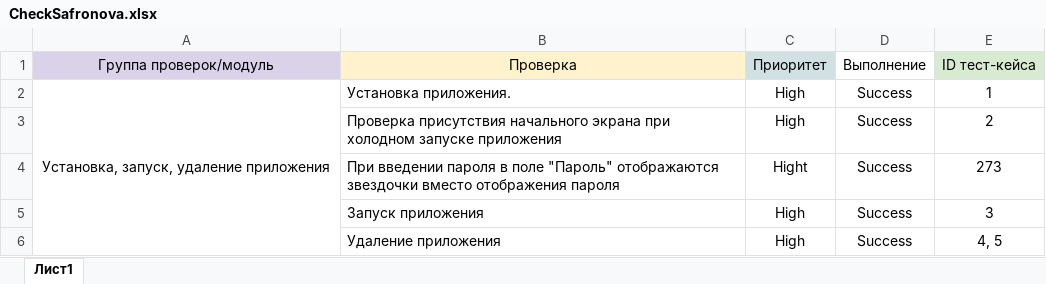
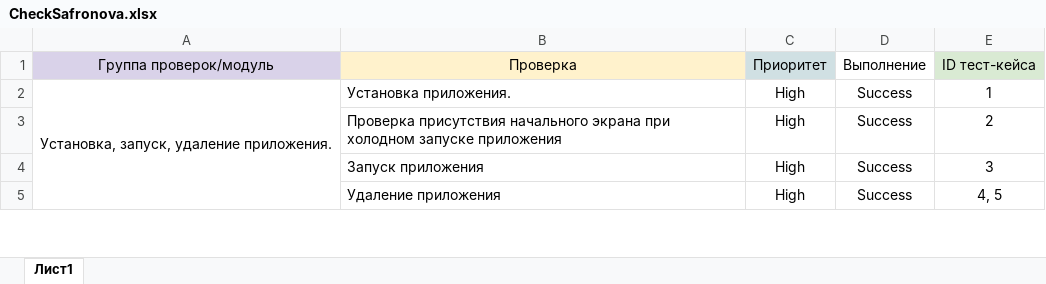
Before and after one commit to LessiaSa/QADiplom, an Excel workbook: CheckSafronova.xlsx, sheet Лист1, drawn as a sheet; only a part is shown; values as stored, in another font and other column widths than the file's, no borders; charts and pictures not drawn; removed rows and columns are numbered as before the commit, all else as after; the diff covers the shown part only; the diff names each change by its address in the sheet, - before the commit and + after, or states it on an @@ line.

```diff
--- a/CheckSafronova.xlsx (sheet Лист1)
+++ b/CheckSafronova.xlsx (sheet Лист1)
-A2: Установка, запуск, удаление приложения
+A2: Установка, запуск, удаление приложения.
-row 4:  | При введении пароля в поле "Пароль" отображаются звездочки вместо отображения пароля | Hight | Success | 273
```
Also changed, not shown: other rows of this sheet, Cases.xlsx.
